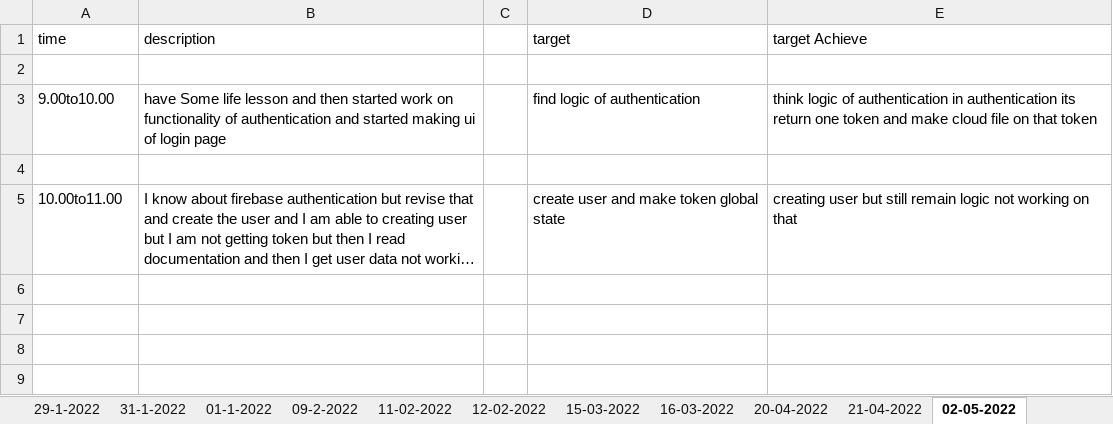
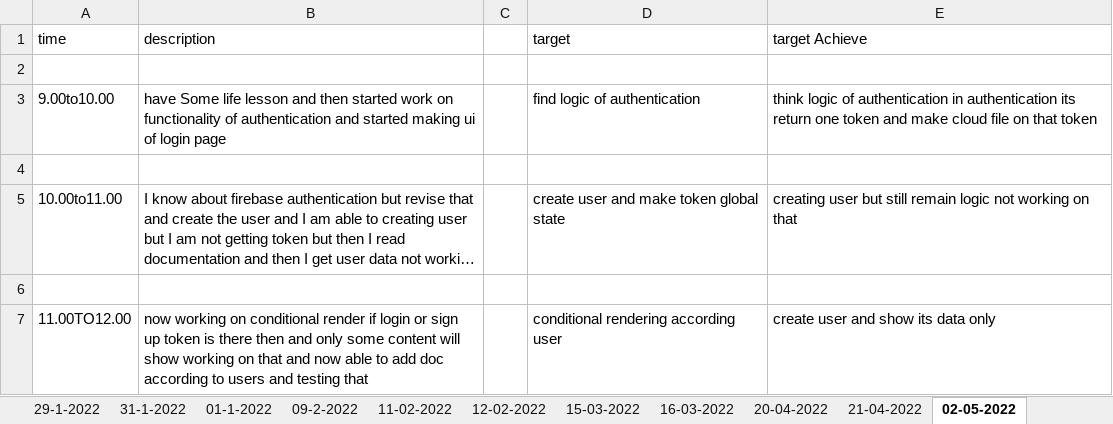
Before and after one commit to Himanshu-ramani/daily-report, an Excel workbook: Daily report.xlsx, sheet 02-05-2022, drawn as a sheet; long unchanged cells end in …; values as stored, in another font and other column widths than the file's, no borders; the diff names each change by its address in the sheet, - before the commit and + after, or states it on an @@ line.

Commit message:
himanshu ramani
update report 11.00am to 12.00pm

```diff
--- a/Daily report.xlsx (sheet 02-05-2022)
+++ b/Daily report.xlsx (sheet 02-05-2022)
+row 6: (empty)
+row 7: 11.00TO12.00 | now working on conditional render if login or sign up token is there then and only some content will show working on that and now able to add doc according to users and testing that |  | conditional rendering according user | create user and show its data only
```
